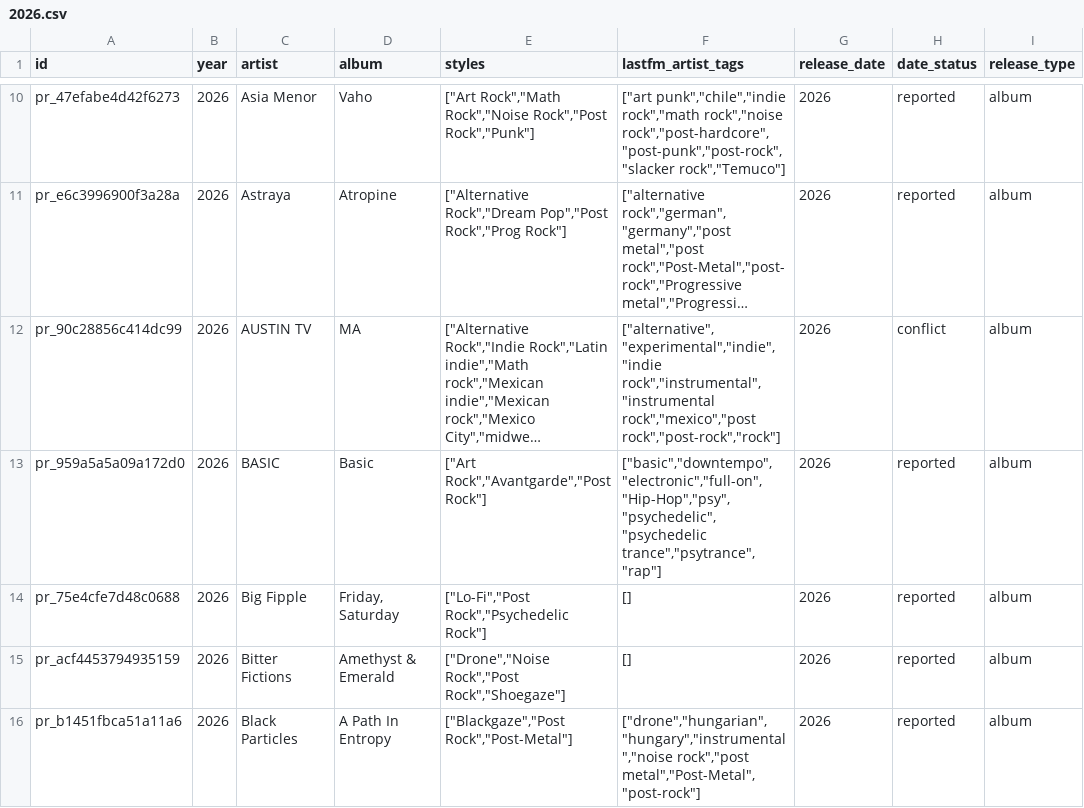
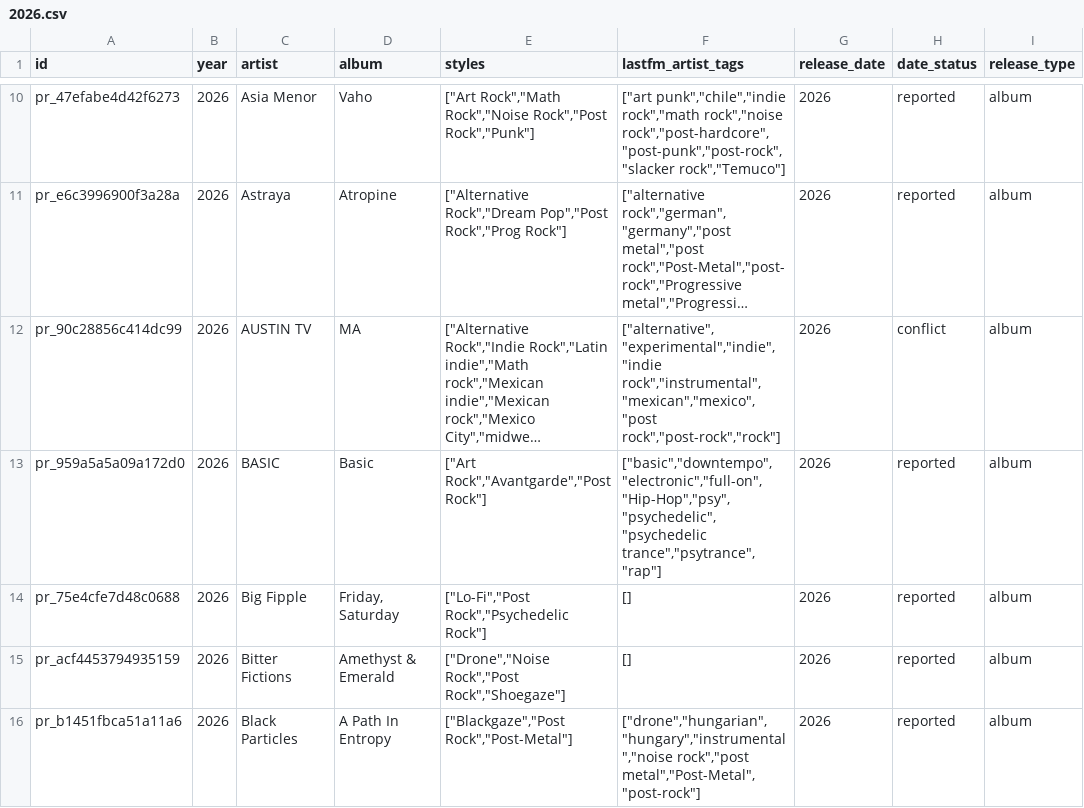
Before and after one commit to dkozynko/music-album-releases, a CSV file: releases/post-rock/2026.csv, drawn as a sheet; only a part is shown, gaps mark what is left out; long unchanged cells end in …; the diff covers the shown part only; the diff names each change by its address in the sheet, - before the commit and + after, or states it on an @@ line.

```diff
--- a/releases/post-rock/2026.csv
+++ b/releases/post-rock/2026.csv
-F12 (lastfm_artist_tags): ["alternative","experimental","indie","indie rock","instrumental","instrumental rock","mexico","post rock","post-rock","rock"]
+F12 (lastfm_artist_tags): ["alternative","experimental","indie","indie rock","instrumental","mexican","mexico","post rock","post-rock","rock"]
```
Also changed, not shown: 1 added row and 7 edited cells elsewhere in this file, releases/post-rock/2025.csv, 3 other files.
